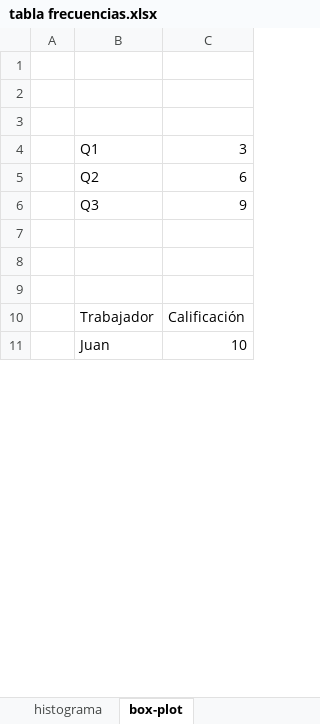
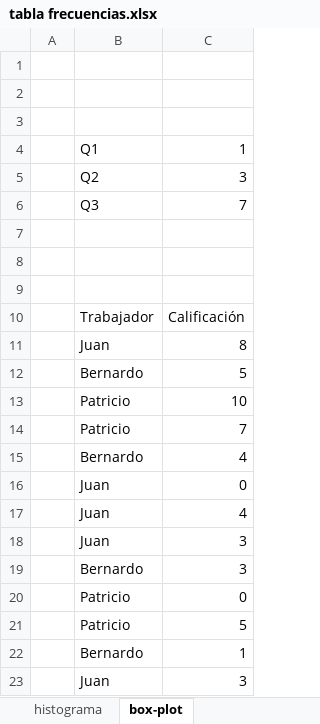
Before and after one commit to juanchitololxd/Apuntes, an Excel workbook: ESTADISTICA/OTROS/tabla frecuencias.xlsx, sheet box-plot, drawn as a sheet; only a part is shown; the shorter side is filled out with more unchanged rows; values as stored, in another font and other column widths than the file's, no borders; charts and pictures not drawn; removed rows and columns are numbered as before the commit, all else as after; the diff covers the shown part only; the diff names each change by its address in the sheet, - before the commit and + after, or states it on an @@ line.

```diff
--- a/ESTADISTICA/OTROS/tabla frecuencias.xlsx (sheet box-plot)
+++ b/ESTADISTICA/OTROS/tabla frecuencias.xlsx (sheet box-plot)
+row 4:  | Q1 | 1
-B5: Q1
+B5: Q2
-row 5:  | Q2 | 6
-C6: 9
+C6: 7
@@ row 32 moved to row 11: Juan @@
@@ row 29 moved to row 12: Bernardo @@
+row 13:  | Patricio | 10
@@ row 27 moved to row 14: Patricio @@
+row 15:  | Bernardo | 4
@@ row 30 moved to row 16: Juan @@
+row 17:  | Juan | 4
@@ row 17 moved to row 18: Juan @@
+row 19:  | Bernardo | 3
+row 20:  | Patricio | 0
+row 21:  | Patricio | 5
+row 22:  | Bernardo | 1
@@ row 31 moved to row 23: Juan @@
```
Also changed, not shown: 6 added rows, 13 removed rows, 2 moved rows and 2 edited cells elsewhere in this sheet, formulas that keep their value, charts or pictures, 46 other files.
